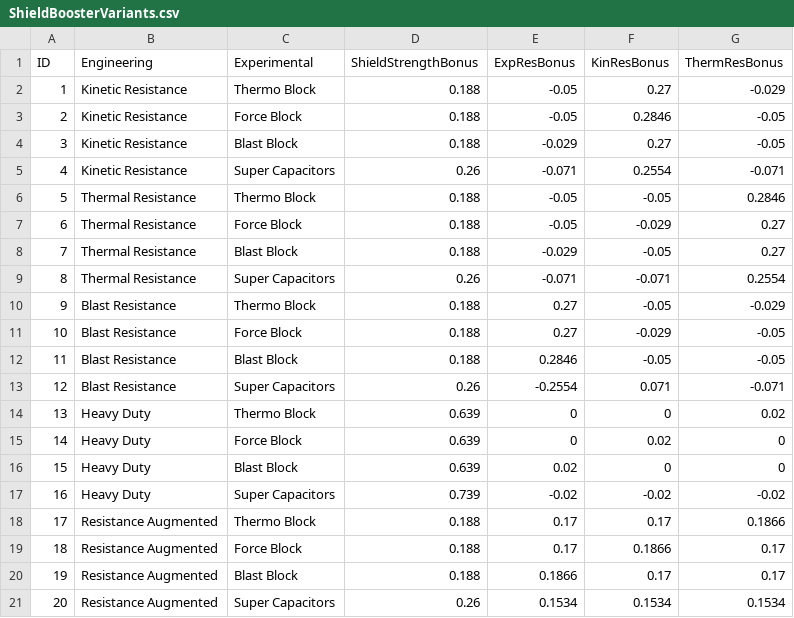
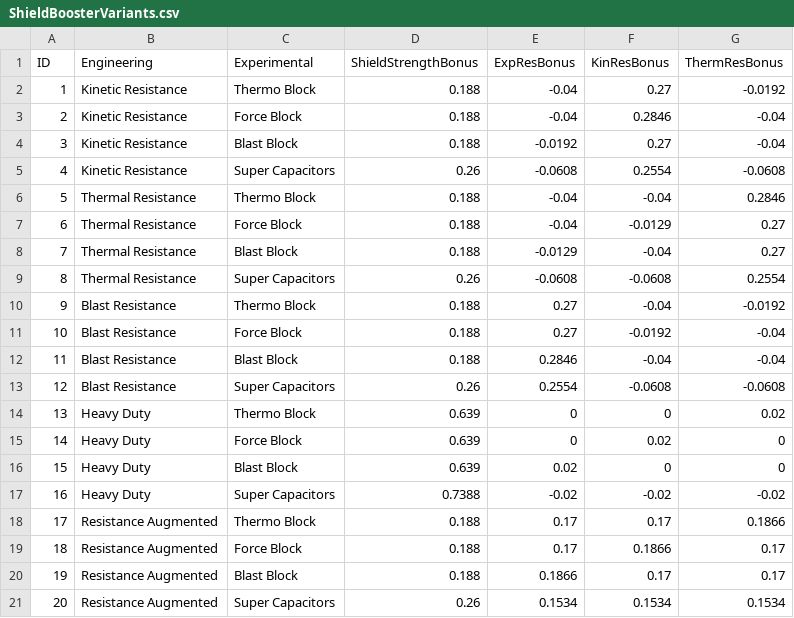
Before and after one commit to DownToEarthAstronomy/D2EA_Shield_tester, a CSV file: ShieldBoosterVariants.csv, drawn as a sheet.

Commit message:
Rewrite booster data from Coriolis

```diff
--- a/ShieldBoosterVariants.csv
+++ b/ShieldBoosterVariants.csv
@@ -1,14 +1,14 @@
 ID,Engineering,Experimental,ShieldStrengthBonus,ExpResBonus,KinResBonus,ThermResBonus
-1,Kinetic Resistance,Thermo Block,0.188,-0.05,0.27,-0.029
-2,Kinetic Resistance,Force Block,0.188,-0.05,0.2846,-0.05
-3,Kinetic Resistance,Blast Block,0.188,-0.029,0.27,-0.05
-4,Kinetic Resistance,Super Capacitors,0.26,-0.071,0.2554,-0.071
-5,Thermal Resistance,Thermo Block,0.188,-0.05,-0.05,0.2846
-6,Thermal Resistance,Force Block,0.188,-0.05,-0.029,0.27
-7,Thermal Resistance,Blast Block,0.188,-0.029,-0.05,0.27
-8,Thermal Resistance,Super Capacitors,0.26,-0.071,-0.071,0.2554
-9,Blast Resistance,Thermo Block,0.188,0.27,-0.05,-0.029
-10,Blast Resistance,Force Block,0.188,0.27,-0.029,-0.05
-11,Blast Resistance,Blast Block,0.188,0.2846,-0.05,-0.05
-12,Blast Resistance,Super Capacitors,0.26,-0.2554,0.071,-0.071
+1,Kinetic Resistance,Thermo Block,0.188,-0.04,0.27,-0.0192
+2,Kinetic Resistance,Force Block,0.188,-0.04,0.2846,-0.04
+3,Kinetic Resistance,Blast Block,0.188,-0.0192,0.27,-0.04
+4,Kinetic Resistance,Super Capacitors,0.26,-0.0608,0.2554,-0.0608
+5,Thermal Resistance,Thermo Block,0.188,-0.04,-0.04,0.2846
+6,Thermal Resistance,Force Block,0.188,-0.04,-0.0129,0.27
+7,Thermal Resistance,Blast Block,0.188,-0.0129,-0.04,0.27
+8,Thermal Resistance,Super Capacitors,0.26,-0.0608,-0.0608,0.2554
+9,Blast Resistance,Thermo Block,0.188,0.27,-0.04,-0.0192
+10,Blast Resistance,Force Block,0.188,0.27,-0.0192,-0.04
+11,Blast Resistance,Blast Block,0.188,0.2846,-0.04,-0.04
+12,Blast Resistance,Super Capacitors,0.26,0.2554,-0.0608,-0.0608
 13,Heavy Duty,Thermo Block,0.639,0,0,0.02
@@ -16,3 +16,3 @@ ID,Engineering,Experimental,ShieldStrengthBonus,ExpResBonus,KinResBonus,ThermRes
 15,Heavy Duty,Blast Block,0.639,0.02,0,0
-16,Heavy Duty,Super Capacitors,0.739,-0.02,-0.02,-0.02
+16,Heavy Duty,Super Capacitors,0.7388,-0.02,-0.02,-0.02
 17,Resistance Augmented,Thermo Block,0.188,0.17,0.17,0.1866
```
Also changed, not shown: ShieldBoosterVariants_short.csv.
